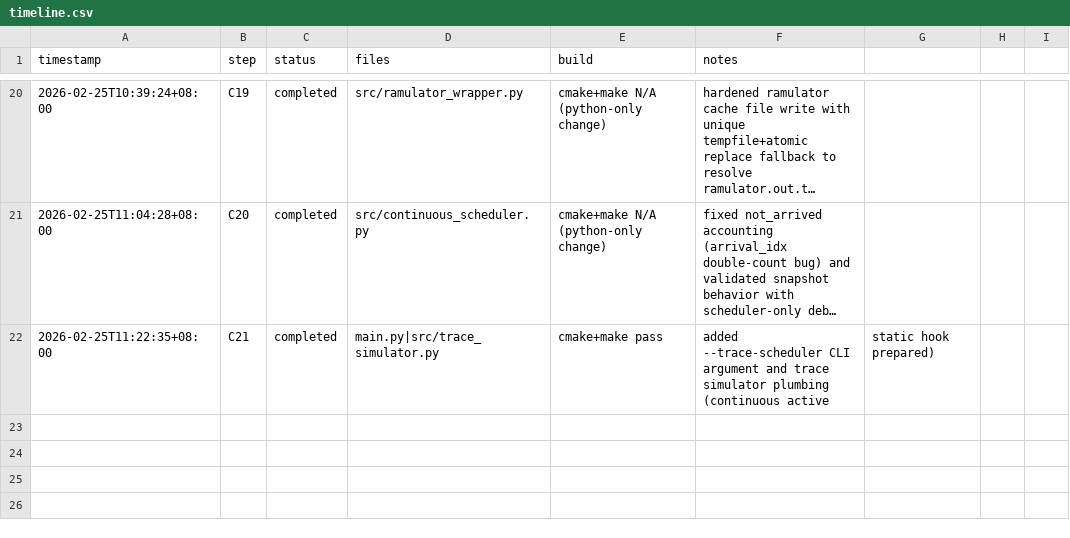
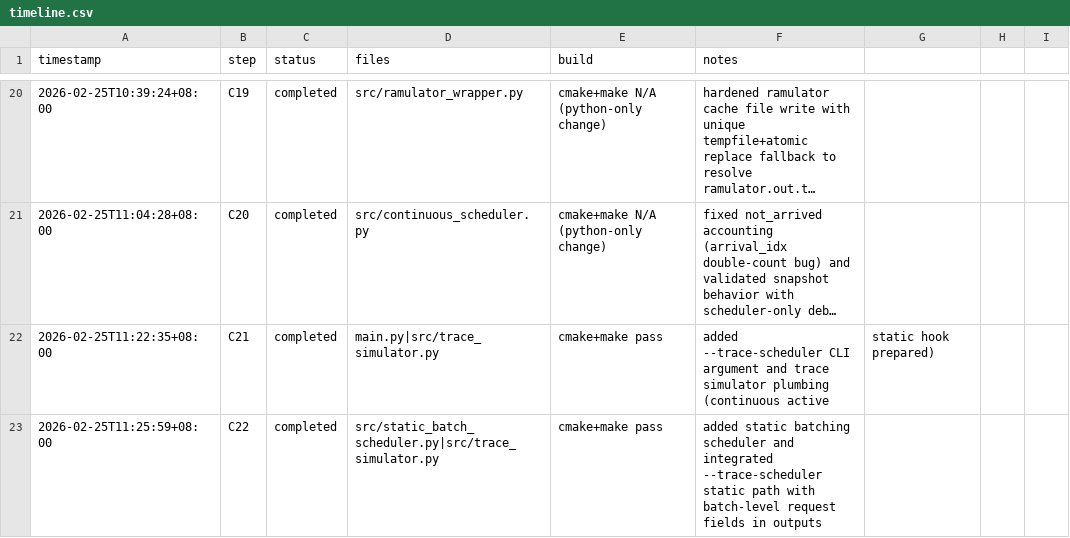
Before and after one commit to Guo-Cheng-Ma/legacy2603, a CSV file: timeline.csv, drawn as a sheet; only a part is shown, gaps mark what is left out; long unchanged cells end in …; the diff names each change by its address in the sheet, - before the commit and + after, or states it on an @@ line.

Commit message:
C22 add static batching scheduler for trace mode

```diff
--- a/timeline.csv
+++ b/timeline.csv
+row 23: 2026-02-25T11:25:59+08:00 | C22 | completed | src/static_batch_scheduler.py|src/trace_simulator.py | cmake+make pass | added static batching scheduler and integrated --trace-scheduler static path with batch-level request fields in outputs
```
Also changed, not shown: 2 other files.
